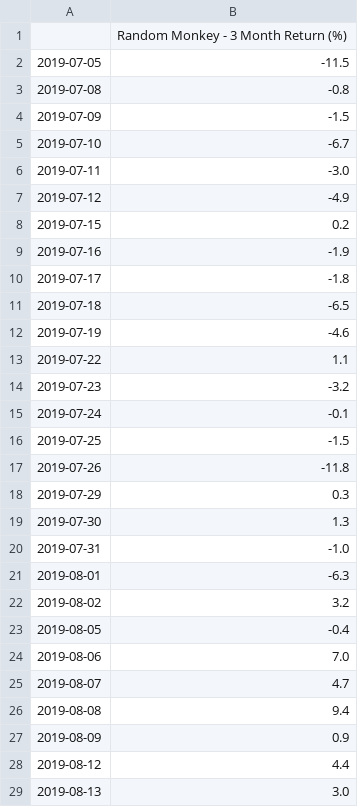
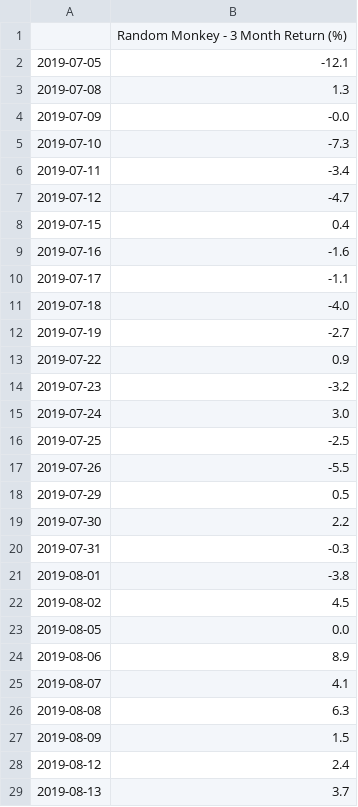
Before and after one commit to nico965j/financial-forecasting-bachelor, a CSV file: random_monkey_portfolio_returns.csv, drawn as a sheet; only a part is shown; the diff covers the shown part only.

```diff
--- a/random_monkey_portfolio_returns.csv
+++ b/random_monkey_portfolio_returns.csv
@@ -1,29 +1,29 @@
 ,Random Monkey - 3 Month Return (%)
-2019-07-05,-11.5
-2019-07-08,-0.8
-2019-07-09,-1.5
-2019-07-10,-6.7
-2019-07-11,-3.0
-2019-07-12,-4.9
-2019-07-15,0.2
-2019-07-16,-1.9
-2019-07-17,-1.8
-2019-07-18,-6.5
-2019-07-19,-4.6
-2019-07-22,1.1
+2019-07-05,-12.1
+2019-07-08,1.3
+2019-07-09,-0.0
+2019-07-10,-7.3
+2019-07-11,-3.4
+2019-07-12,-4.7
+2019-07-15,0.4
+2019-07-16,-1.6
+2019-07-17,-1.1
+2019-07-18,-4.0
+2019-07-19,-2.7
+2019-07-22,0.9
 2019-07-23,-3.2
-2019-07-24,-0.1
-2019-07-25,-1.5
-2019-07-26,-11.8
-2019-07-29,0.3
-2019-07-30,1.3
-2019-07-31,-1.0
-2019-08-01,-6.3
-2019-08-02,3.2
-2019-08-05,-0.4
-2019-08-06,7.0
-2019-08-07,4.7
-2019-08-08,9.4
-2019-08-09,0.9
-2019-08-12,4.4
-2019-08-13,3.0
+2019-07-24,3.0
+2019-07-25,-2.5
+2019-07-26,-5.5
+2019-07-29,0.5
+2019-07-30,2.2
+2019-07-31,-0.3
+2019-08-01,-3.8
+2019-08-02,4.5
+2019-08-05,0.0
+2019-08-06,8.9
+2019-08-07,4.1
+2019-08-08,6.3
+2019-08-09,1.5
+2019-08-12,2.4
+2019-08-13,3.7
```
Also changed, not shown: 1 removed row and 92 edited cells elsewhere in this file, 3 other files.
